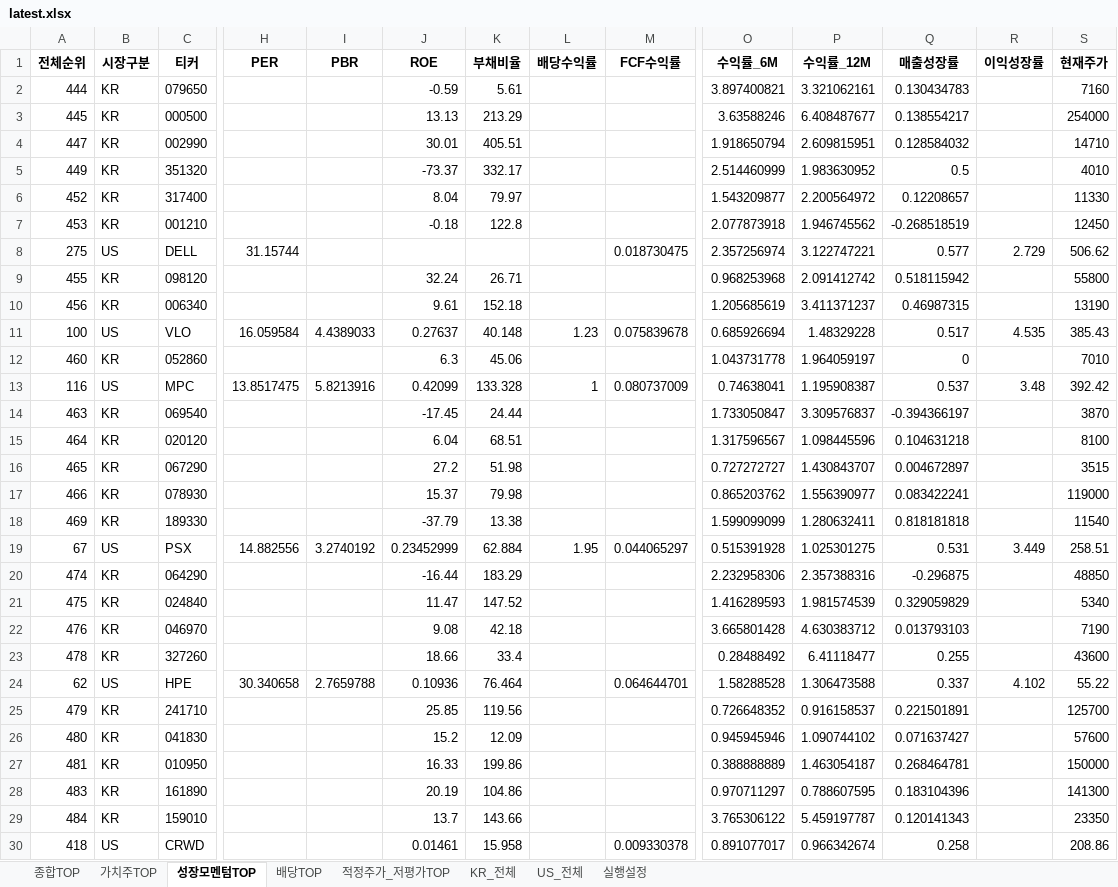
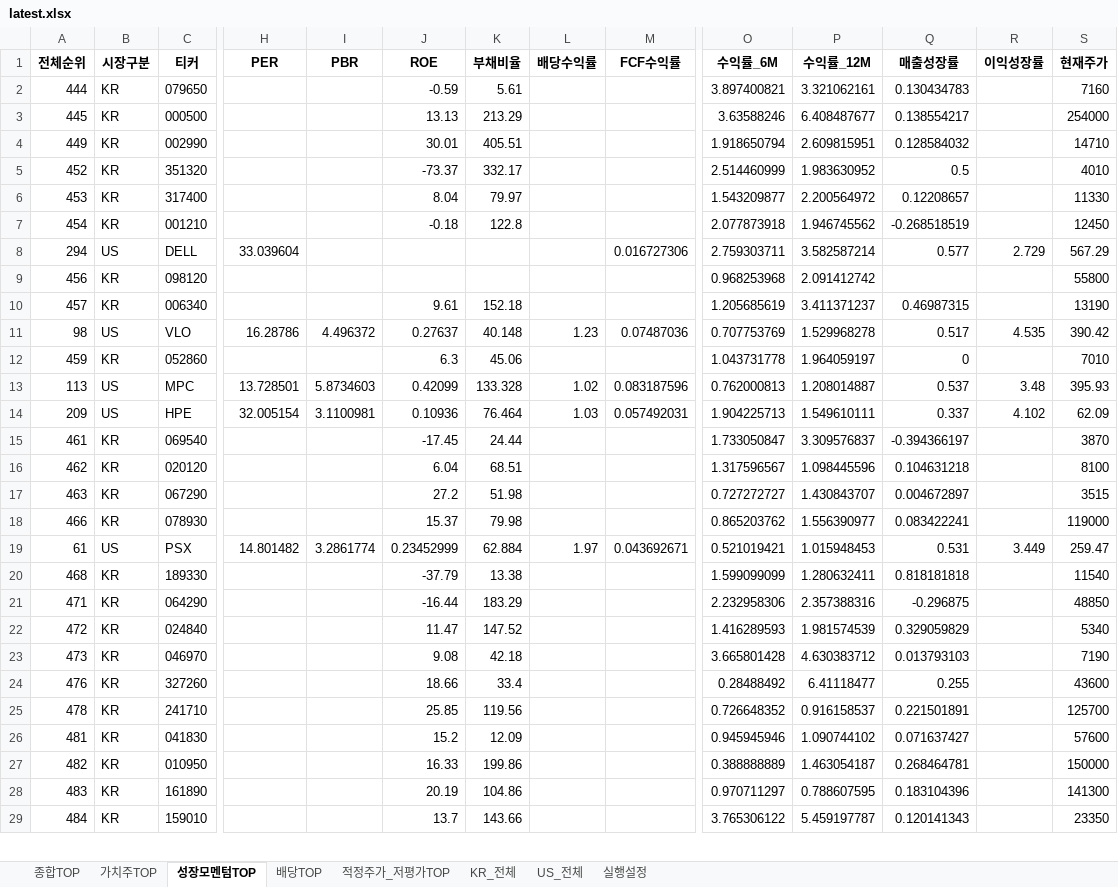
Before and after one commit to cskono1csm/stock-scanner, an Excel workbook: docs/reports/latest.xlsx, sheet 성장모멘텀TOP, drawn as a sheet; only a part is shown, gaps mark what is left out; values as stored, in another font and other column widths than the file's, no borders; removed rows and columns are numbered as before the commit, all else as after; rows hold the shown columns only; the diff covers the shown part only; the diff names each change by its address in the sheet, - before the commit and + after, or states it on an @@ line.

```diff
--- a/docs/reports/latest.xlsx (sheet 성장모멘텀TOP)
+++ b/docs/reports/latest.xlsx (sheet 성장모멘텀TOP)
-A4 (전체순위): 447
+A4 (전체순위): 449
-A5 (전체순위): 449
+A5 (전체순위): 452
-A6 (전체순위): 452
+A6 (전체순위): 453
-A7 (전체순위): 453
+A7 (전체순위): 454
-row 8: 275 | US | DELL | 31.15744 |  |  |  |  | 0.018730475 | 2.357256974 | 3.122747221 | 0.577 | 2.729 | 506.62
+row 8: 294 | US | DELL | 33.039604 |  |  |  |  | 0.016727306 | 2.759303711 | 3.582587214 | 0.577 | 2.729 | 567.29
-A9 (전체순위): 455
+A9 (전체순위): 456
-J9 (ROE): 32.24
+J9 (ROE): (empty)
-K9 (부채비율): 26.71
+K9 (부채비율): (empty)
-Q9 (매출성장률): 0.518115942
+Q9 (매출성장률): (empty)
-A10 (전체순위): 456
+A10 (전체순위): 457
-row 11: 100 | US | VLO | 16.059584 | 4.4389033 | 0.27637 | 40.148 | 1.23 | 0.075839678 | 0.685926694 | 1.48329228 | 0.517 | 4.535 | 385.43
+row 11: 98 | US | VLO | 16.28786 | 4.496372 | 0.27637 | 40.148 | 1.23 | 0.07487036 | 0.707753769 | 1.529968278 | 0.517 | 4.535 | 390.42
-A12 (전체순위): 460
+A12 (전체순위): 459
-row 13: 116 | US | MPC | 13.8517475 | 5.8213916 | 0.42099 | 133.328 | 1 | 0.080737009 | 0.74638041 | 1.195908387 | 0.537 | 3.48 | 392.42
+row 13: 113 | US | MPC | 13.728501 | 5.8734603 | 0.42099 | 133.328 | 1.02 | 0.083187596 | 0.762000813 | 1.208014887 | 0.537 | 3.48 | 395.93
+row 14: 209 | US | HPE | 32.005154 | 3.1100981 | 0.10936 | 76.464 | 1.03 | 0.057492031 | 1.904225713 | 1.549610111 | 0.337 | 4.102 | 62.09
-A15 (전체순위): 463
+A15 (전체순위): 461
-A16 (전체순위): 464
+A16 (전체순위): 462
-A17 (전체순위): 465
+A17 (전체순위): 463
+row 19: 61 | US | PSX | 14.801482 | 3.2861774 | 0.23452999 | 62.884 | 1.97 | 0.043692671 | 0.521019421 | 1.015948453 | 0.531 | 3.449 | 259.47
-A20 (전체순위): 469
+A20 (전체순위): 468
-row 19: 67 | US | PSX | 14.882556 | 3.2740192 | 0.23452999 | 62.884 | 1.95 | 0.044065297 | 0.515391928 | 1.025301275 | 0.531 | 3.449 | 258.51
-A21 (전체순위): 474
+A21 (전체순위): 471
-A22 (전체순위): 475
+A22 (전체순위): 472
-A23 (전체순위): 476
+A23 (전체순위): 473
-A24 (전체순위): 478
+A24 (전체순위): 476
-row 24: 62 | US | HPE | 30.340658 | 2.7659788 | 0.10936 | 76.464 |  | 0.064644701 | 1.58288528 | 1.306473588 | 0.337 | 4.102 | 55.22
-A25 (전체순위): 479
+A25 (전체순위): 478
-A26 (전체순위): 480
+A26 (전체순위): 481
-A27 (전체순위): 481
+A27 (전체순위): 482
-row 30: 418 | US | CRWD |  |  | 0.01461 | 15.958 |  | 0.009330378 | 0.891077017 | 0.966342674 | 0.258 |  | 208.86
```
Also changed, not shown: 1 added row and 1 edited cell elsewhere in this sheet, sheet US_전체, sheet KR_전체, sheet 종합TOP, sheet 적정주가_저평가TOP, sheet 배당TOP, sheet 가치주TOP, 1 more sheet, 1 other file.
